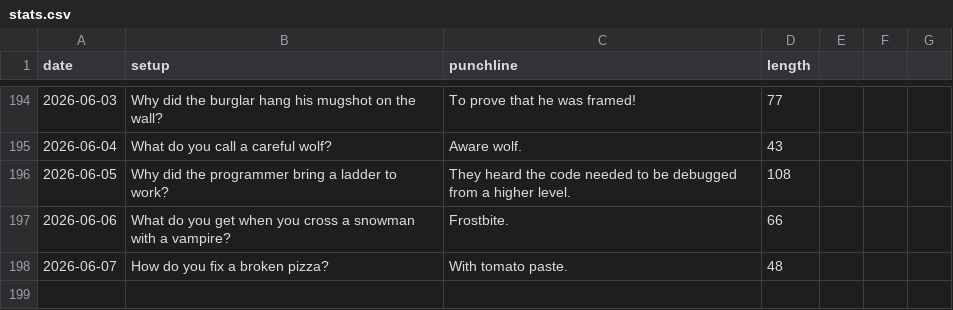
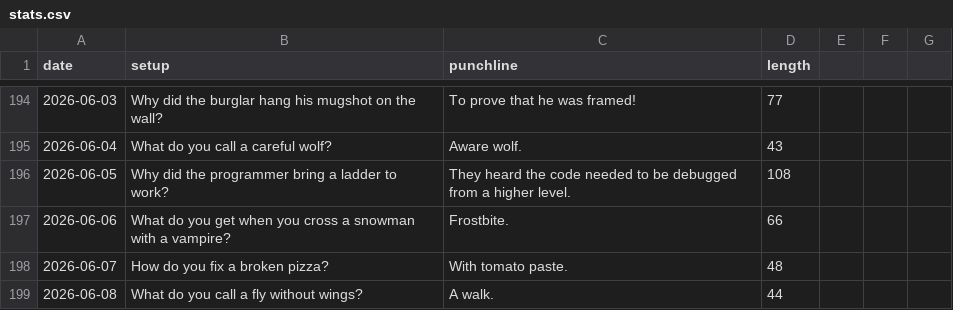
Before and after one commit to onFilm/onFilm, a CSV file: jokes/stats.csv, drawn as a sheet; only a part is shown, gaps mark what is left out.

```diff
--- a/jokes/stats.csv
+++ b/jokes/stats.csv
@@ -198 +198,2 @@ date,setup,punchline,length
 2026-06-07,How do you fix a broken pizza?,With tomato paste.,48
+2026-06-08,What do you call a fly without wings?,A walk.,44
```
Also changed, not shown: 2 other files.
